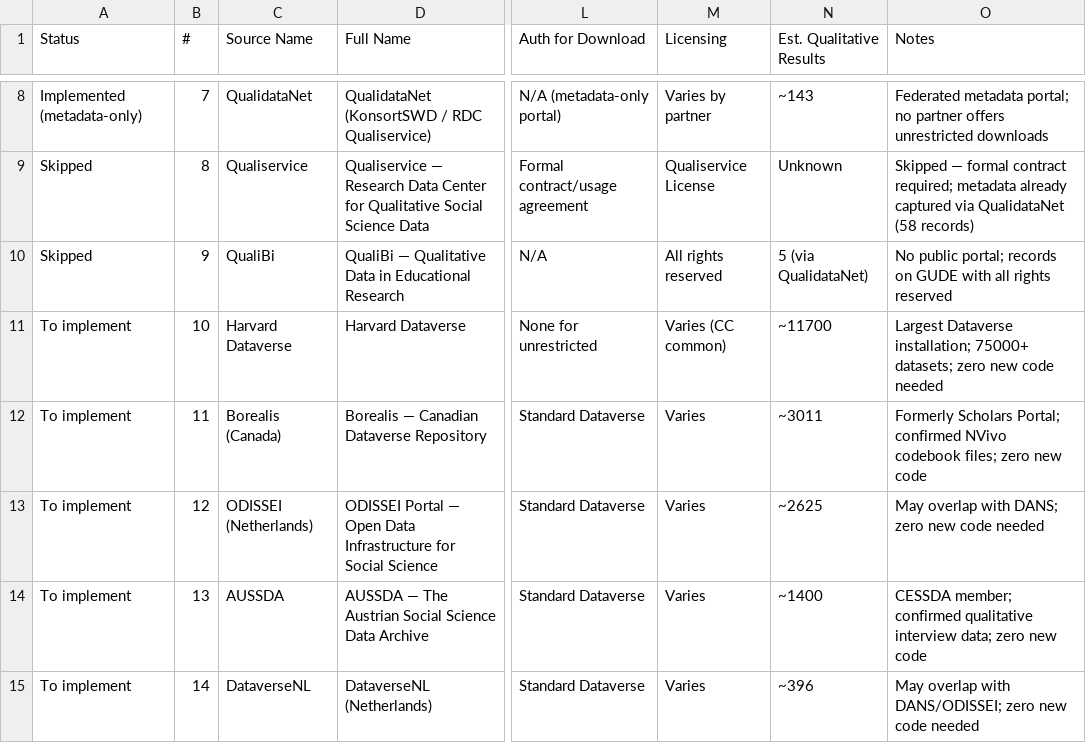
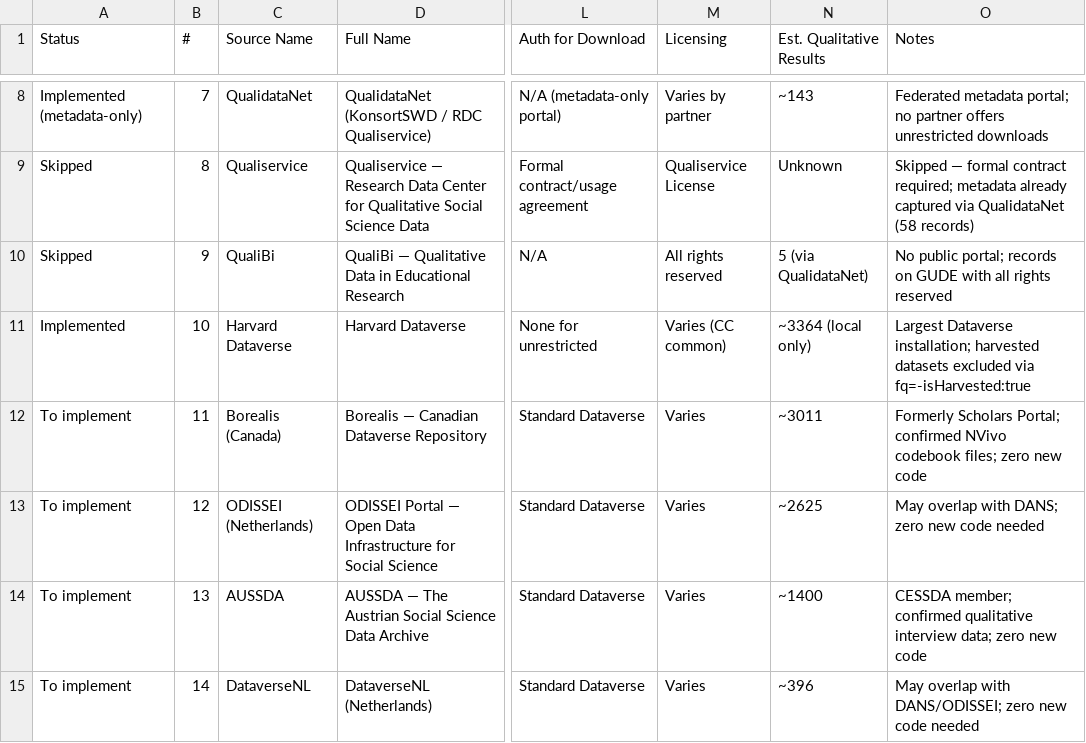
Before and after one commit to prantoamt/seeding-QDArchive, a CSV file: datasources.csv, drawn as a sheet; only a part is shown, gaps mark what is left out; the diff names each change by its address in the sheet, - before the commit and + after, or states it on an @@ line.

Commit message:
feat: add Harvard Dataverse, filter irrelevant datasets and file types
  Register Harvard Dataverse connector (zero new code — reuses
  DataverseConnector). Exclude federated/harvested datasets via
  fq=-isHarvested:true to prevent 401 errors. Cap search pagination
  at 500 results per query to avoid runaway requests on large instances.

  Add two content-relevance filters to the scrape pipeline:
  - Dataset level: skip datasets whose description lacks "qualitative"
  - File level: only download QDA and qualitative formats (.txt, .pdf,
    .rtf, .docx); save all other file types as metadata-only

```diff
--- a/datasources.csv
+++ b/datasources.csv
-A11 (Status): To implement
+A11 (Status): Implemented
-N11 (Est. Qualitative Results): ~11700
+N11 (Est. Qualitative Results): ~3364 (local only)
-O11 (Notes): …Dataverse installation; 75000+ datasets; zero new code needed
+O11 (Notes): …Dataverse installation; harvested datasets excluded via fq=-isHarvested:true
```
Also changed, not shown: 5 other files.
